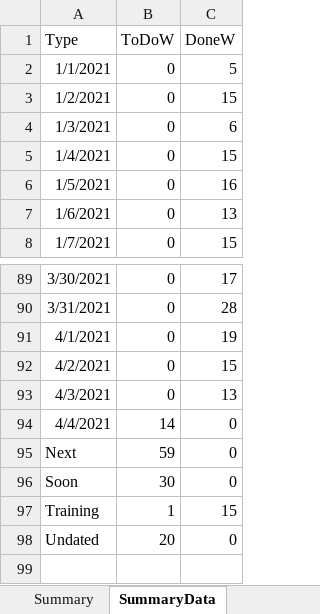
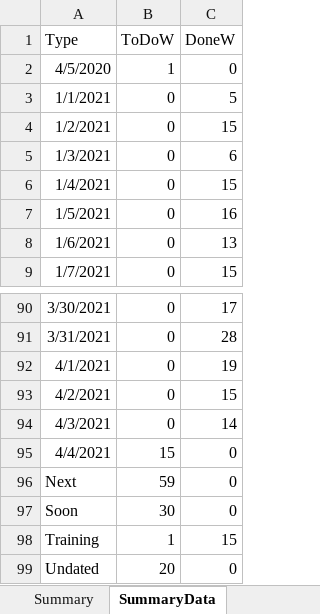
Before and after one commit to vflopez77/Accomplishments, an Excel workbook: AccomplishmentsV5.xlsm, sheet SummaryData, drawn as a sheet; only a part is shown, gaps mark what is left out; values as stored, in another font and other column widths than the file's, no borders; addresses are those after the commit; the diff names each change by its address in the sheet, - before the commit and + after, or states it on an @@ line.

```diff
--- a/AccomplishmentsV5.xlsm (sheet SummaryData)
+++ b/AccomplishmentsV5.xlsm (sheet SummaryData)
+row 2: 4/5/2020 | 1 | 0
-C94 (DoneW): 13
+C94 (DoneW): 14
-B95 (ToDoW): 14
+B95 (ToDoW): 15
```
Also changed, not shown: sheet Summary, sheet ProcessedData, sheet RawData, formulas that keep their value, charts or pictures, 2 other files.
